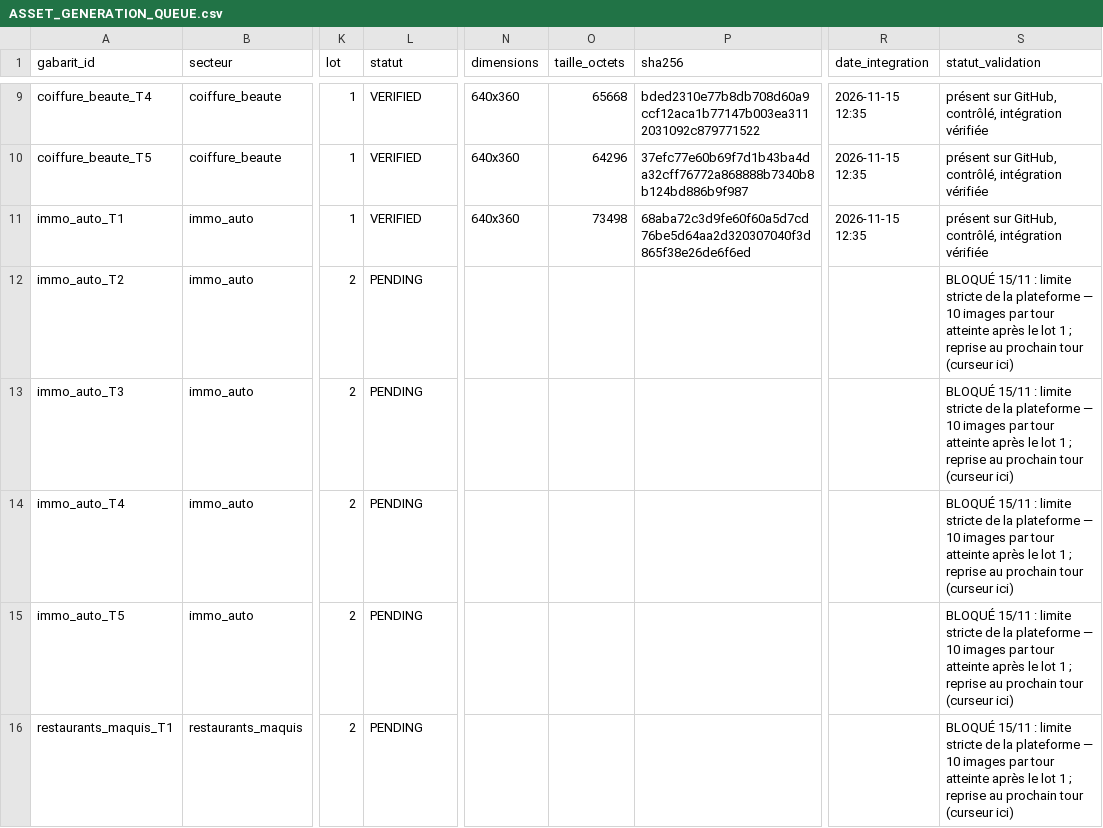
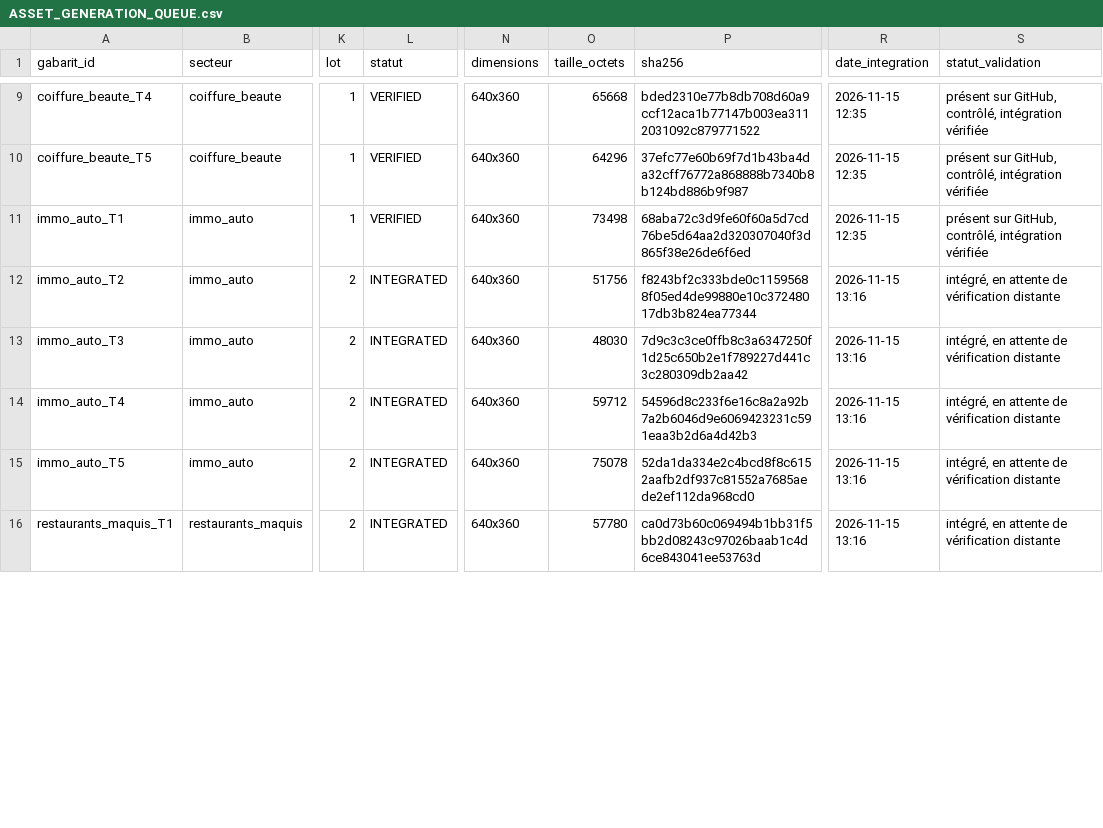
Before and after one commit to mdgejc14-hash/vitrine-video-d42-arena, a CSV file: docs/checkpoints/D42_34/ASSET_GENERATION_QUEUE.csv, drawn as a sheet; only a part is shown, gaps mark what is left out; the diff covers the shown part only; the diff names each change by its address in the sheet, - before the commit and + after, or states it on an @@ line.

Commit message:
D42.34 ordre final — LOT 2/3 : 10 aperçus générés, intégrés, vérifiés
- immo_auto T2-T5, restaurants_maquis T1-T5, shops_small_business T1
- WebP 640×360 q86 LANCZOS, SHA-256 consignés (INTEGRATED), ApercuGabarit 21/30
- verify : 21 fichiers conformes, zéro doublon exact (SHA-256) et perceptuel
- GENERATED_ASSETS.md à jour (31/39 ressources du périmètre)
- Reste lot 3 : shops T2-T5 + vetements T1-T5 (9 images)

```diff
--- a/docs/checkpoints/D42_34/ASSET_GENERATION_QUEUE.csv
+++ b/docs/checkpoints/D42_34/ASSET_GENERATION_QUEUE.csv
-L12:L16 (statut): PENDING
+L12:L16 (statut): INTEGRATED
-N12:N16 (dimensions): (empty)
+N12:N16 (dimensions): 640x360
-O12 (taille_octets): (empty)
+O12 (taille_octets): 51756
-P12 (sha256): (empty)
+P12 (sha256): f8243bf2c333bde0c11595688f05ed4de99880e10c37248017db3b824ea77344
-R12:R16 (date_integration): (empty)
+R12:R16 (date_integration): 2026-11-15 13:16
-S12:S16 (statut_validation): BLOQUÉ 15/11 : limite stricte de la plateforme — 10 images par tour atteinte après le lot 1 ; reprise au prochain tour (curseur ici)
+S12:S16 (statut_validation): intégré, en attente de vérification distante
-O13 (taille_octets): (empty)
+O13 (taille_octets): 48030
-P13 (sha256): (empty)
+P13 (sha256): 7d9c3c3ce0ffb8c3a6347250f1d25c650b2e1f789227d441c3c280309db2aa42
-O14 (taille_octets): (empty)
+O14 (taille_octets): 59712
-P14 (sha256): (empty)
+P14 (sha256): 54596d8c233f6e16c8a2a92b7a2b6046d9e6069423231c591eaa3b2d6a4d42b3
-O15 (taille_octets): (empty)
+O15 (taille_octets): 75078
-P15 (sha256): (empty)
+P15 (sha256): 52da1da334e2c4bcd8f8c6152aafb2df937c81552a7685aede2ef112da968cd0
-O16 (taille_octets): (empty)
+O16 (taille_octets): 57780
-P16 (sha256): (empty)
+P16 (sha256): ca0d73b60c069494b1bb31f5bb2d08243c97026baab1c4d6ce843041ee53763d
```
Also changed, not shown: 30 edited cells elsewhere in this file, 12 other files.
